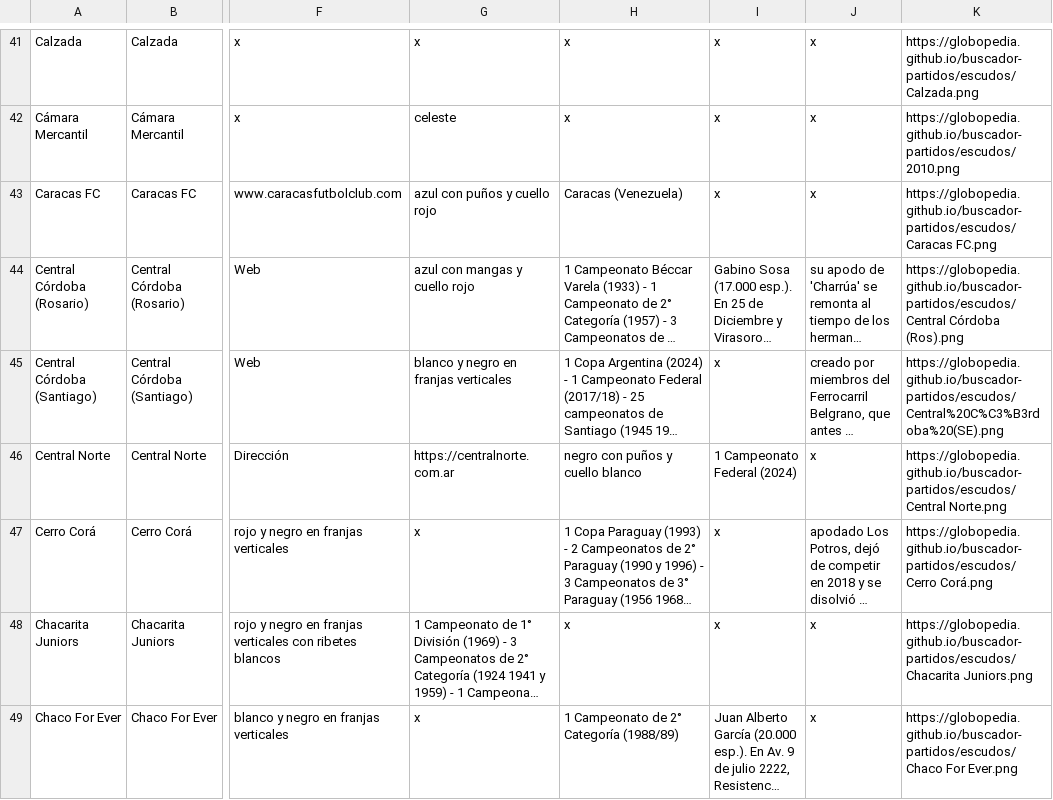
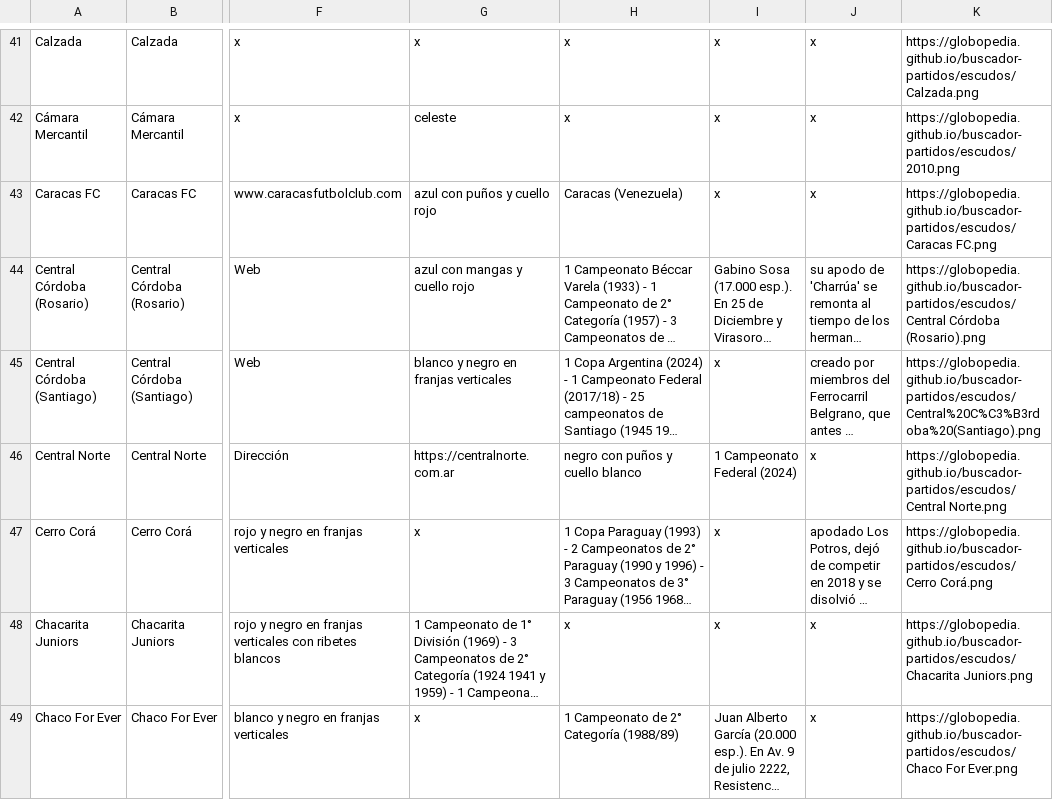
Before and after one commit to globopedia/Lubs, a CSV file: clubes.csv, drawn as a sheet; only a part is shown, gaps mark what is left out; long unchanged cells end in …; the diff names each change by its address in the sheet, - before the commit and + after, or states it on an @@ line.

Commit message:
Update clubes.csv

```diff
--- a/clubes.csv
+++ b/clubes.csv
-K44: https://globopedia.github.io/buscador-partidos/escudos/Central Córdoba (Ros).png
+K44: https://globopedia.github.io/buscador-partidos/escudos/Central Córdoba (Rosario).png
-K45: https://globopedia.github.io/buscador-partidos/escudos/Central%20C%C3%B3rdoba%20(SE).png
+K45: https://globopedia.github.io/buscador-partidos/escudos/Central%20C%C3%B3rdoba%20(Santiago).png
```
